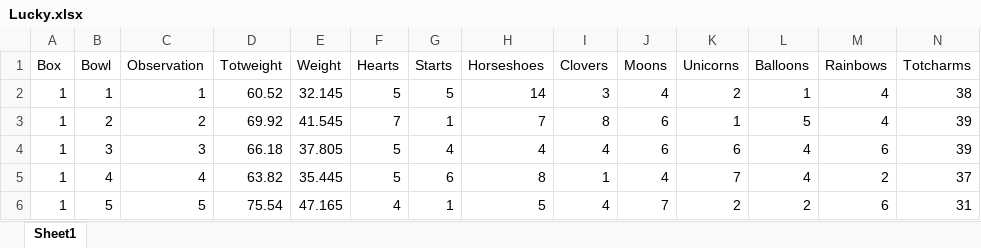
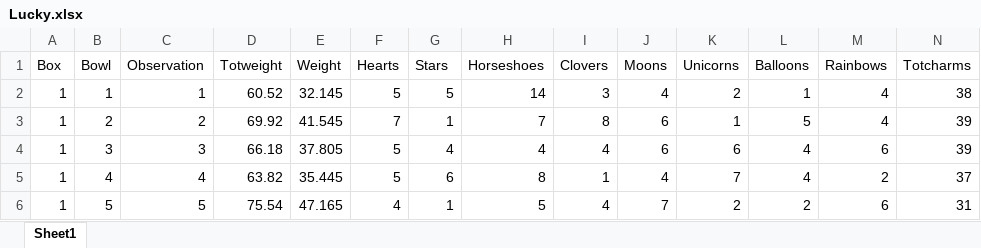
Before and after one commit to gjkerns/luckyCharms, an Excel workbook: Lucky.xlsx, sheet Sheet1, drawn as a sheet; only a part is shown; values as stored, in another font and other column widths than the file's, no borders; the diff names each change by its address in the sheet, - before the commit and + after, or states it on an @@ line.

```diff
--- a/Lucky.xlsx (sheet Sheet1)
+++ b/Lucky.xlsx (sheet Sheet1)
-G1: Starts
+G1: Stars
```
Also changed, not shown: 3 other files.
